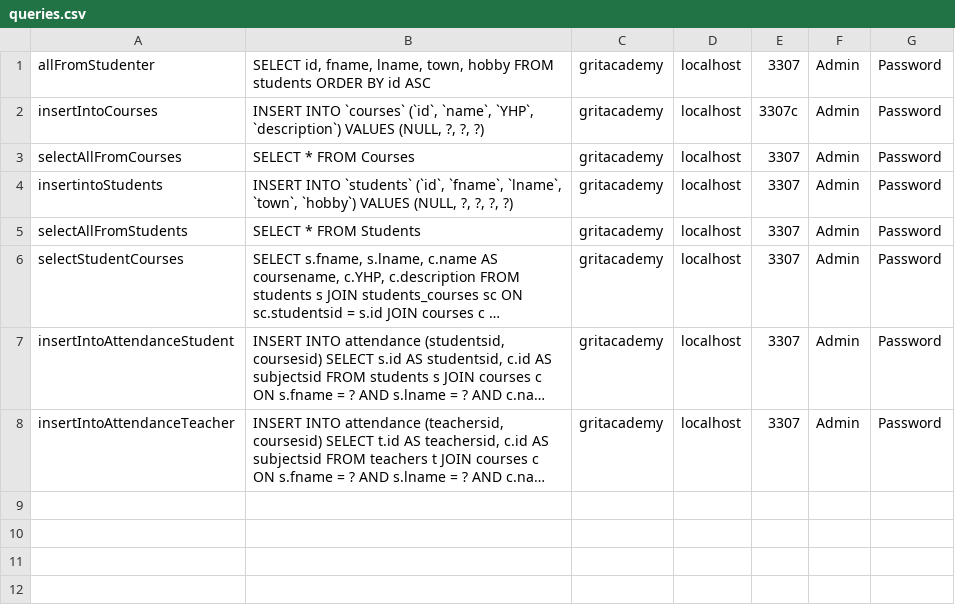
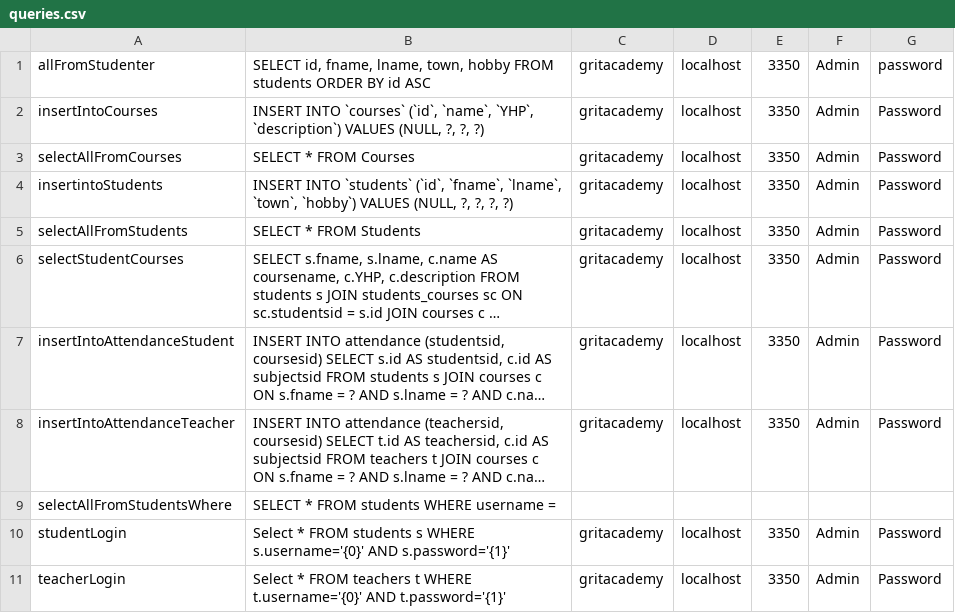
Before and after one commit to JoBch/Java23-WebDevJava-GritAcademyPortal-Joel-Bech, a CSV file: Slutprojekt/src/main/java/models/queries.csv, drawn as a sheet; long unchanged cells end in …; the diff names each change by its address in the sheet, - before the commit and + after, or states it on an @@ line.

```diff
--- a/Slutprojekt/src/main/java/models/queries.csv
+++ b/Slutprojekt/src/main/java/models/queries.csv
-E1: 3307
+E1: 3350
-G1: Password
+G1: password
-E2: 3307c
+E2: 3350
-E3:E8: 3307
+E3:E8: 3350
+row 9: selectAllFromStudentsWhere | SELECT * FROM students WHERE username =
+row 10: studentLogin | Select * FROM students s WHERE s.username='{0}' AND s.password='{1}' | gritacademy | localhost | 3350 | Admin | Password
+row 11: teacherLogin | Select * FROM teachers t WHERE t.username='{0}' AND t.password='{1}' | gritacademy | localhost | 3350 | Admin | Password
```
Also changed, not shown: 28 other files.
